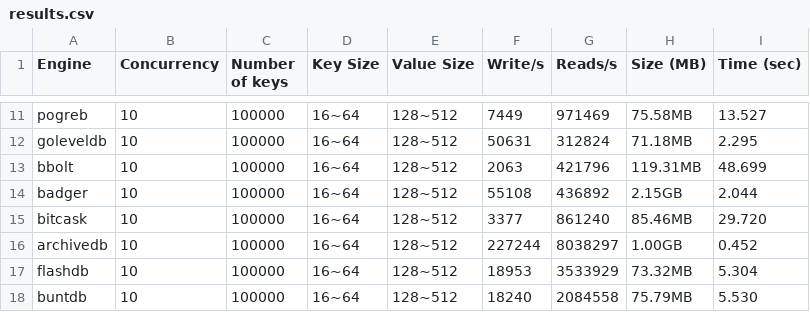
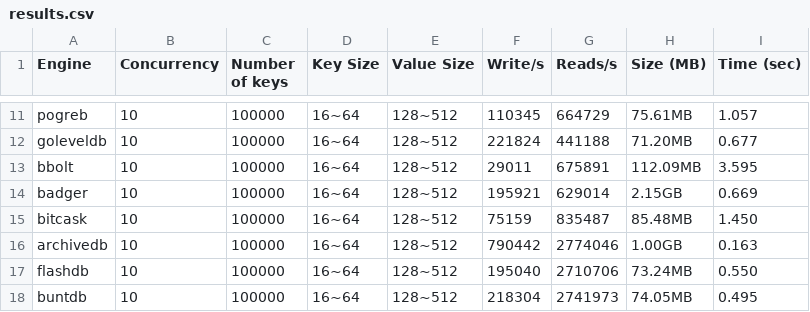
Before and after one commit to millken/go-kv-benchmark, a CSV file: results.csv, drawn as a sheet; only a part is shown, gaps mark what is left out; the diff covers the shown part only; the diff names each change by its address in the sheet, - before the commit and + after, or states it on an @@ line.

```diff
--- a/results.csv
+++ b/results.csv
-F11 (Write/s): 7449
+F11 (Write/s): 110345
-G11 (Reads/s): 971469
+G11 (Reads/s): 664729
-H11 (Size (MB)): 75.58MB
+H11 (Size (MB)): 75.61MB
-I11 (Time (sec)): 13.527
+I11 (Time (sec)): 1.057
-F12 (Write/s): 50631
+F12 (Write/s): 221824
-G12 (Reads/s): 312824
+G12 (Reads/s): 441188
-H12 (Size (MB)): 71.18MB
+H12 (Size (MB)): 71.20MB
-I12 (Time (sec)): 2.295
+I12 (Time (sec)): 0.677
-F13 (Write/s): 2063
+F13 (Write/s): 29011
-G13 (Reads/s): 421796
+G13 (Reads/s): 675891
-H13 (Size (MB)): 119.31MB
+H13 (Size (MB)): 112.09MB
-I13 (Time (sec)): 48.699
+I13 (Time (sec)): 3.595
-F14 (Write/s): 55108
+F14 (Write/s): 195921
-G14 (Reads/s): 436892
+G14 (Reads/s): 629014
-I14 (Time (sec)): 2.044
+I14 (Time (sec)): 0.669
-F15 (Write/s): 3377
+F15 (Write/s): 75159
-G15 (Reads/s): 861240
+G15 (Reads/s): 835487
-H15 (Size (MB)): 85.46MB
+H15 (Size (MB)): 85.48MB
-I15 (Time (sec)): 29.720
+I15 (Time (sec)): 1.450
-F16 (Write/s): 227244
+F16 (Write/s): 790442
-G16 (Reads/s): 8038297
+G16 (Reads/s): 2774046
-I16 (Time (sec)): 0.452
+I16 (Time (sec)): 0.163
-F17 (Write/s): 18953
+F17 (Write/s): 195040
-G17 (Reads/s): 3533929
+G17 (Reads/s): 2710706
-H17 (Size (MB)): 73.32MB
+H17 (Size (MB)): 73.24MB
-I17 (Time (sec)): 5.304
+I17 (Time (sec)): 0.550
-F18 (Write/s): 18240
+F18 (Write/s): 218304
-G18 (Reads/s): 2084558
+G18 (Reads/s): 2741973
-H18 (Size (MB)): 75.79MB
+H18 (Size (MB)): 74.05MB
-I18 (Time (sec)): 5.530
+I18 (Time (sec)): 0.495
```
Also changed, not shown: 1 added row, 13 removed rows and 35 edited cells elsewhere in this file, 8 other files.
